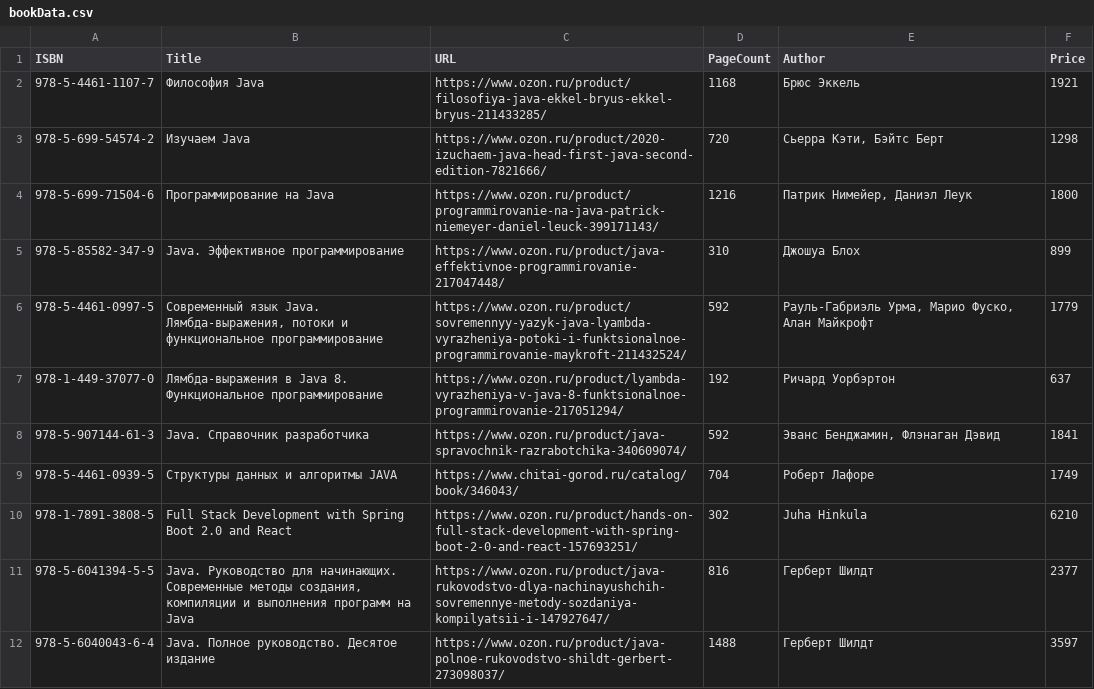
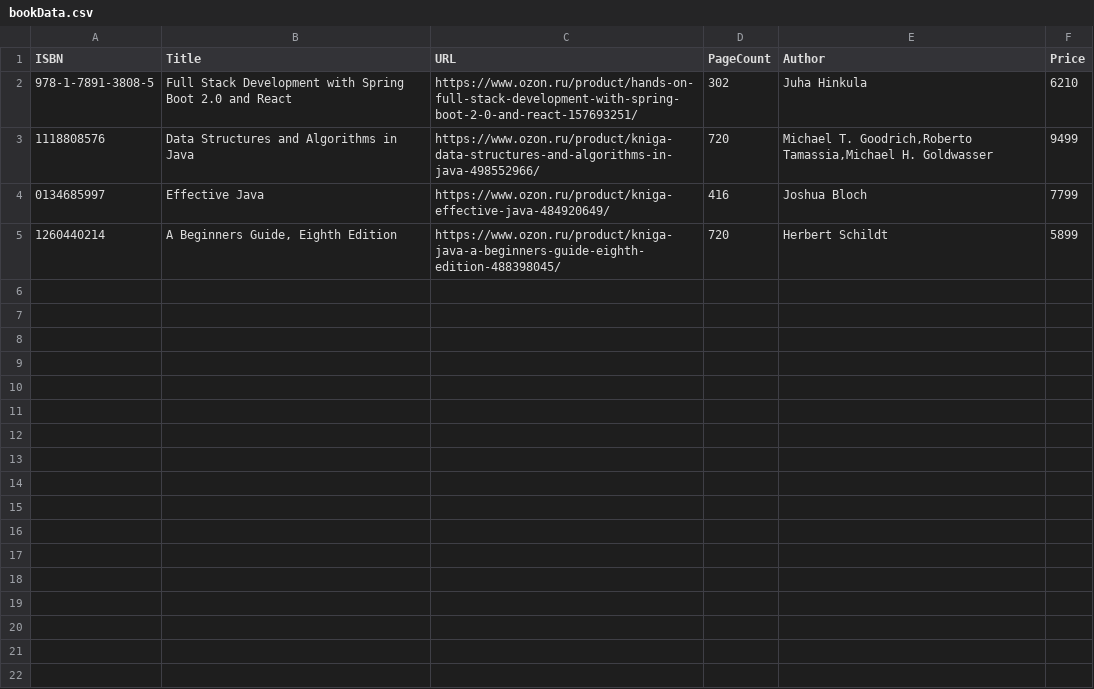
Before and after one commit to Evgeny-Vladimirovich-Nikolaev/Java_Pro, a CSV file: src/main/resources/books/bookData.csv, drawn as a sheet; removed rows and columns are numbered as before the commit, all else as after; the diff names each change by its address in the sheet, - before the commit and + after, or states it on an @@ line.

Commit message:
2022-02-22/08.25 ormBookBase
 1. В списке книг оставлены только англоязычные экземпляры во избежание багов, связанных с кириллицей.
 2. Поиск по автору работает корректно, необходимо исправить поиск в 2 других категориях - запуск поиска аффектится на поля authors_id и связанные с ним.

```diff
--- a/src/main/resources/books/bookData.csv
+++ b/src/main/resources/books/bookData.csv
-row 2: 978-5-4461-1107-7 | Философия Java | https://www.ozon.ru/product/filosofiya-java-ekkel-bryus-ekkel-bryus-211433285/ | 1168 | Брюс Эккель | 1921
-row 3: 978-5-699-54574-2 | Изучаем Java | https://www.ozon.ru/product/2020-izuchaem-java-head-first-java-second-edition-7821666/ | 720 | Сьерра Кэти, Бэйтс Берт | 1298
-row 4: 978-5-699-71504-6 | Программирование на Java | https://www.ozon.ru/product/programmirovanie-na-java-patrick-niemeyer-daniel-leuck-399171143/ | 1216 | Патрик Нимейер, Даниэл Леук | 1800
-row 5: 978-5-85582-347-9 | Java. Эффективное программирование | https://www.ozon.ru/product/java-effektivnoe-programmirovanie-217047448/ | 310 | Джошуа Блох | 899
-row 6: 978-5-4461-0997-5 | Современный язык Java. Лямбда-выражения, потоки и функциональное программирование | https://www.ozon.ru/product/sovremennyy-yazyk-java-lyambda-vyrazheniya-potoki-i-funktsionalnoe-programmirovanie-maykroft-211432524/ | 592 | Рауль-Габриэль Урма, Марио Фуско, Алан Майкрофт | 1779
-row 7: 978-1-449-37077-0 | Лямбда-выражения в Java 8. Функциональное программирование | https://www.ozon.ru/product/lyambda-vyrazheniya-v-java-8-funktsionalnoe-programmirovanie-217051294/ | 192 | Ричард Уорбэртон | 637
-row 8: 978-5-907144-61-3 | Java. Справочник разработчика | https://www.ozon.ru/product/java-spravochnik-razrabotchika-340609074/ | 592 | Эванс Бенджамин, Флэнаган Дэвид | 1841
-row 9: 978-5-4461-0939-5 | Структуры данных и алгоритмы JAVA | https://www.chitai-gorod.ru/catalog/book/346043/ | 704 | Роберт Лафоре | 1749
-row 11: 978-5-6041394-5-5 | Java. Руководство для начинающих. Современные методы создания, компиляции и выполнения программ на Java | https://www.ozon.ru/product/java-rukovodstvo-dlya-nachinayushchih-sovremennye-metody-sozdaniya-kompilyatsii-i-147927647/ | 816 | Герберт Шилдт | 2377
-row 12: 978-5-6040043-6-4 | Java. Полное руководство. Десятое издание | https://www.ozon.ru/product/java-polnoe-rukovodstvo-shildt-gerbert-273098037/ | 1488 | Герберт Шилдт | 3597
+row 3: 1118808576 | Data Structures and Algorithms in Java | https://www.ozon.ru/product/kniga-data-structures-and-algorithms-in-java-498552966/ | 720 | Michael T. Goodrich,Roberto Tamassia,Michael H. Goldwasser | 9499
+row 4: 0134685997 | Effective Java | https://www.ozon.ru/product/kniga-effective-java-484920649/ | 416 | Joshua Bloch | 7799
+row 5: 1260440214 | A Beginners Guide, Eighth Edition | https://www.ozon.ru/product/kniga-java-a-beginners-guide-eighth-edition-488398045/ | 720 | Herbert Schildt | 5899
```
Also changed, not shown: 7 other files.
